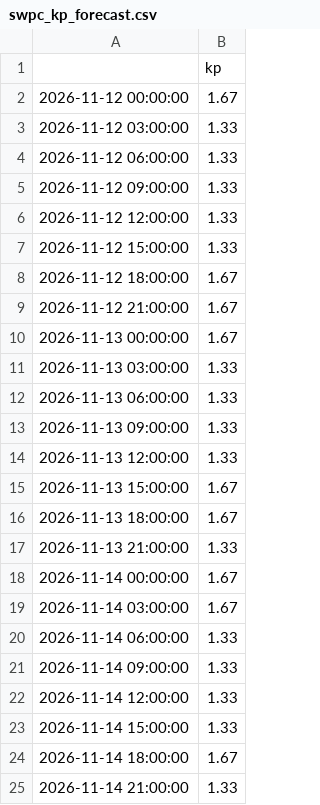
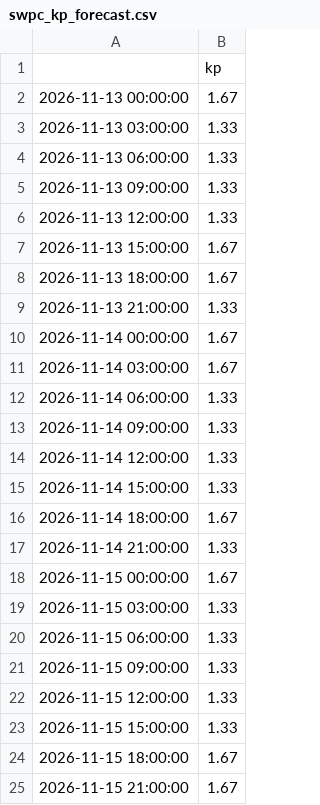
Before and after one commit to Darsh123456789/ThermoSwarm-Observatory, a CSV file: store/swpc_kp_forecast.csv, drawn as a sheet; removed rows and columns are numbered as before the commit, all else as after; the diff names each change by its address in the sheet, - before the commit and + after, or states it on an @@ line.

```diff
--- a/store/swpc_kp_forecast.csv
+++ b/store/swpc_kp_forecast.csv
-row 2: 2026-11-12 00:00:00 | 1.67
-row 3: 2026-11-12 03:00:00 | 1.33
-row 4: 2026-11-12 06:00:00 | 1.33
-row 5: 2026-11-12 09:00:00 | 1.33
-row 6: 2026-11-12 12:00:00 | 1.33
-row 7: 2026-11-12 15:00:00 | 1.33
-row 8: 2026-11-12 18:00:00 | 1.67
-row 9: 2026-11-12 21:00:00 | 1.67
+row 18: 2026-11-15 00:00:00 | 1.67
+row 19: 2026-11-15 03:00:00 | 1.33
+row 20: 2026-11-15 06:00:00 | 1.33
+row 21: 2026-11-15 09:00:00 | 1.33
+row 22: 2026-11-15 12:00:00 | 1.33
+row 23: 2026-11-15 15:00:00 | 1.33
+row 24: 2026-11-15 18:00:00 | 1.67
+row 25: 2026-11-15 21:00:00 | 1.67
```
Also changed, not shown: store/biasmap.csv, store/bulletins.csv, 15 other files.
